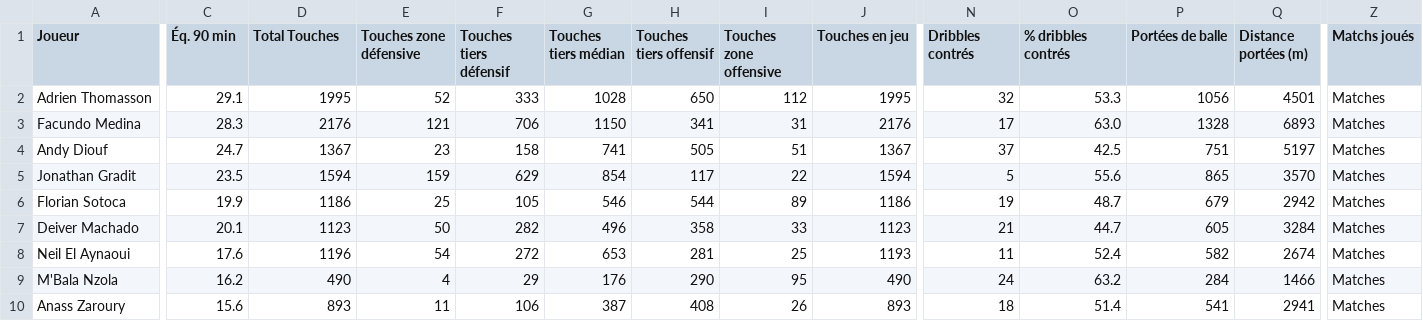
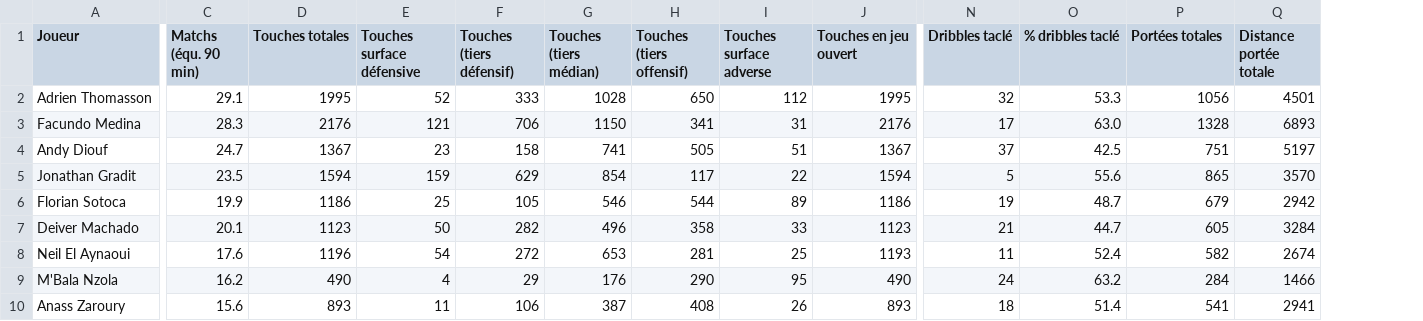
Before and after one commit to Nadroj30/wild-foot-hub, a CSV file: data/possession_stats.csv, drawn as a sheet; only a part is shown, gaps mark what is left out; the diff covers the shown part only; the diff names each change by its address in the sheet, - before the commit and + after, or states it on an @@ line.

```diff
--- a/data/possession_stats.csv
+++ b/data/possession_stats.csv
-column Z (Matchs joués), rows 2-10: all Matches
-C1: Éq. 90 min
+C1: Matchs (équ. 90 min)
-D1: Total Touches
+D1: Touches totales
-E1: Touches zone défensive
+E1: Touches surface défensive
-F1: Touches tiers défensif
+F1: Touches (tiers défensif)
-G1: Touches tiers médian
+G1: Touches (tiers médian)
-H1: Touches tiers offensif
+H1: Touches (tiers offensif)
-I1: Touches zone offensive
+I1: Touches surface adverse
-J1: Touches en jeu
+J1: Touches en jeu ouvert
-N1: Dribbles contrés
+N1: Dribbles taclé
-O1: % dribbles contrés
+O1: % dribbles taclé
-P1: Portées de balle
+P1: Portées totales
-Q1: Distance portées (m)
+Q1: Distance portée totale
```
Also changed, not shown: 5 edited cells elsewhere in this file, data/goal_shot_creation.csv, data/miscellaneous_stats.csv, 8 other files.
